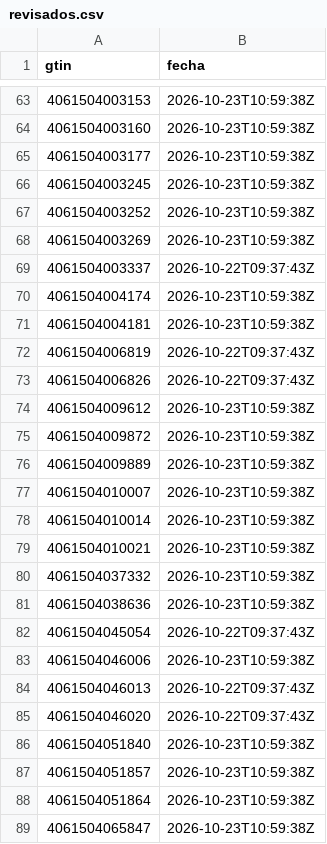
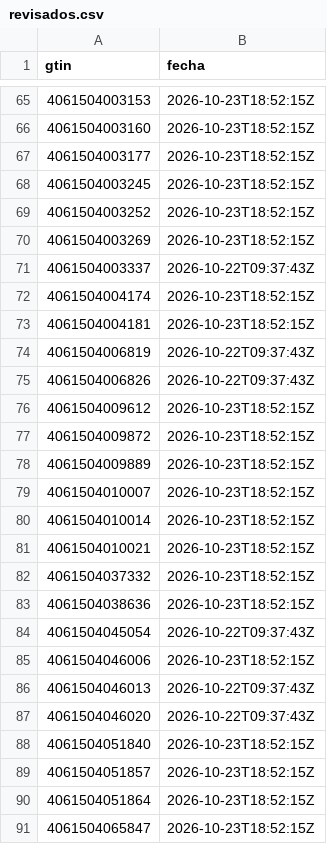
Before and after one commit to eroxfantasygtf-max/erox-competencia, a CSV file: revisados.csv, drawn as a sheet; only a part is shown, gaps mark what is left out; the diff covers the shown part only.

```diff
--- a/revisados.csv
+++ b/revisados.csv
@@ -63,27 +65,27 @@ gtin,fecha
-4061504003153,2026-10-23T10:59:38Z
-4061504003160,2026-10-23T10:59:38Z
-4061504003177,2026-10-23T10:59:38Z
-4061504003245,2026-10-23T10:59:38Z
-4061504003252,2026-10-23T10:59:38Z
-4061504003269,2026-10-23T10:59:38Z
+4061504003153,2026-10-23T18:52:15Z
+4061504003160,2026-10-23T18:52:15Z
+4061504003177,2026-10-23T18:52:15Z
+4061504003245,2026-10-23T18:52:15Z
+4061504003252,2026-10-23T18:52:15Z
+4061504003269,2026-10-23T18:52:15Z
 4061504003337,2026-10-22T09:37:43Z
-4061504004174,2026-10-23T10:59:38Z
-4061504004181,2026-10-23T10:59:38Z
+4061504004174,2026-10-23T18:52:15Z
+4061504004181,2026-10-23T18:52:15Z
 4061504006819,2026-10-22T09:37:43Z
 4061504006826,2026-10-22T09:37:43Z
-4061504009612,2026-10-23T10:59:38Z
-4061504009872,2026-10-23T10:59:38Z
-4061504009889,2026-10-23T10:59:38Z
-4061504010007,2026-10-23T10:59:38Z
-4061504010014,2026-10-23T10:59:38Z
-4061504010021,2026-10-23T10:59:38Z
-4061504037332,2026-10-23T10:59:38Z
-4061504038636,2026-10-23T10:59:38Z
+4061504009612,2026-10-23T18:52:15Z
+4061504009872,2026-10-23T18:52:15Z
+4061504009889,2026-10-23T18:52:15Z
+4061504010007,2026-10-23T18:52:15Z
+4061504010014,2026-10-23T18:52:15Z
+4061504010021,2026-10-23T18:52:15Z
+4061504037332,2026-10-23T18:52:15Z
+4061504038636,2026-10-23T18:52:15Z
 4061504045054,2026-10-22T09:37:43Z
-4061504046006,2026-10-23T10:59:38Z
+4061504046006,2026-10-23T18:52:15Z
 4061504046013,2026-10-22T09:37:43Z
 4061504046020,2026-10-22T09:37:43Z
-4061504051840,2026-10-23T10:59:38Z
-4061504051857,2026-10-23T10:59:38Z
-4061504051864,2026-10-23T10:59:38Z
-4061504065847,2026-10-23T10:59:38Z
+4061504051840,2026-10-23T18:52:15Z
+4061504051857,2026-10-23T18:52:15Z
+4061504051864,2026-10-23T18:52:15Z
+4061504065847,2026-10-23T18:52:15Z
```
Also changed, not shown: 4 added rows and 41 edited cells elsewhere in this file, 3 other files.
